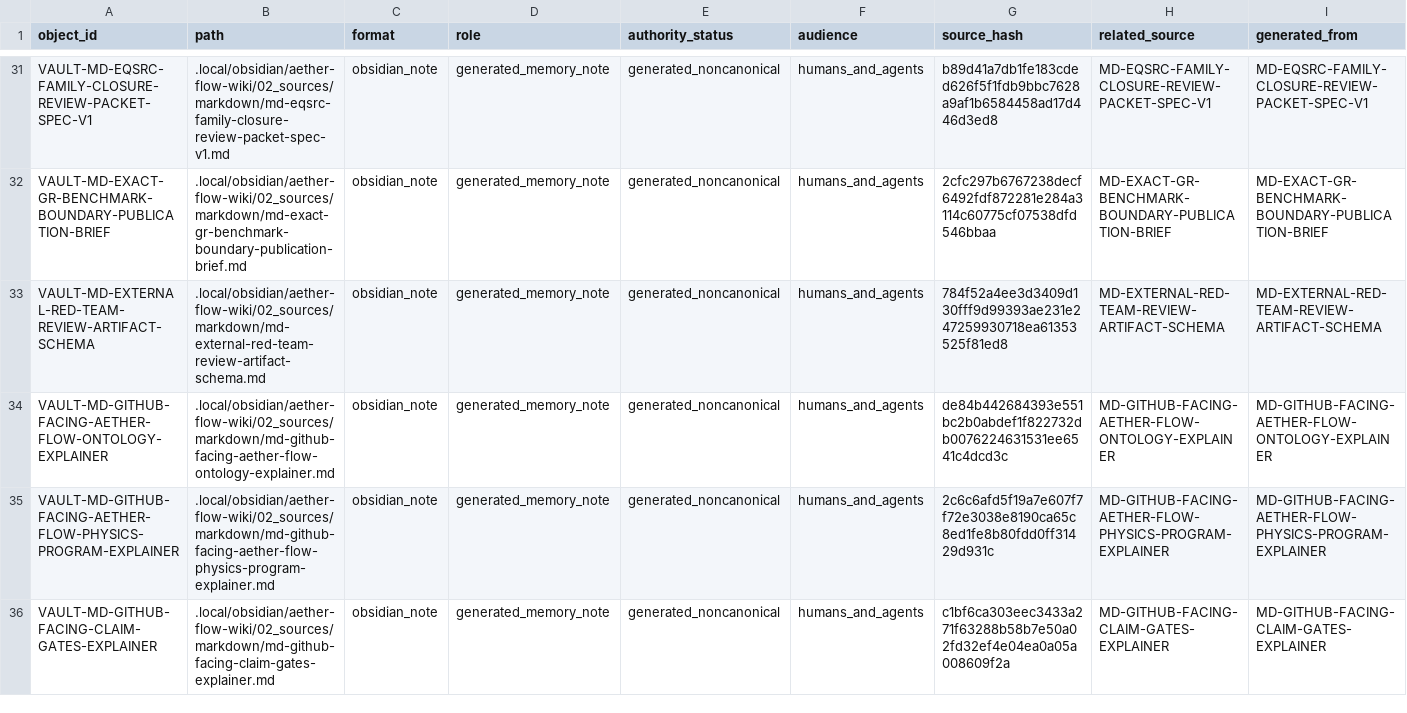
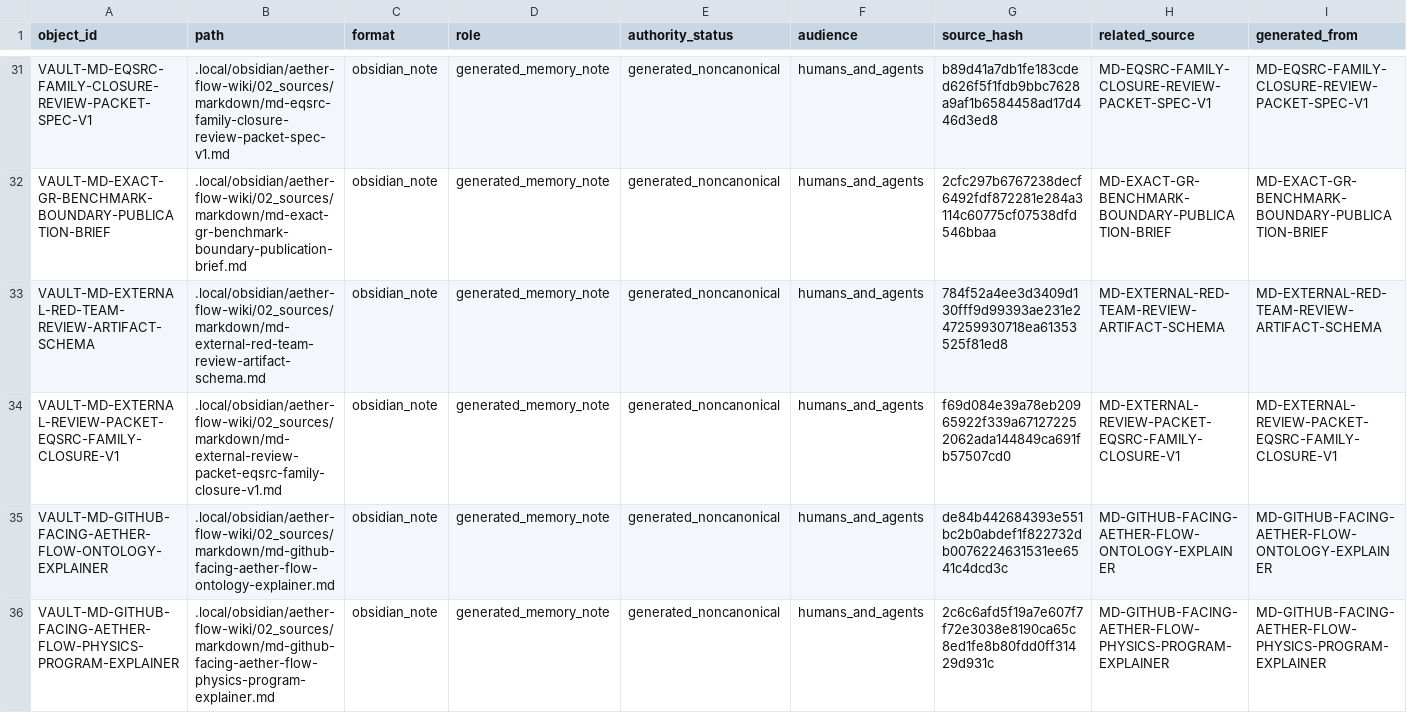
Before and after one commit to AngryOwlAI/The-AEther-Flow, a CSV file: registries/OBSIDIAN_VAULT_REGISTRY.csv, drawn as a sheet; only a part is shown, gaps mark what is left out; the shorter side is filled out with more unchanged rows; rows hold the shown columns only; the diff covers the shown part only; the diff names each change by its address in the sheet, - before the commit and + after, or states it on an @@ line.

```diff
--- a/registries/OBSIDIAN_VAULT_REGISTRY.csv
+++ b/registries/OBSIDIAN_VAULT_REGISTRY.csv
+row 34: VAULT-MD-EXTERNAL-REVIEW-PACKET-EQSRC-FAMILY-CLOSURE-V1 | .local/obsidian/aether-flow-wiki/02_sources/markdown/md-external-review-packet-eqsrc-family-closure-v1.md | obsidian_note | generated_memory_note | generated_noncanonical | humans_and_agents | f69d084e39a78eb20965922f339a671272252062ada144849ca691fb57507cd0 | MD-EXTERNAL-REVIEW-PACKET-EQSRC-FAMILY-CLOSURE-V1 | MD-EXTERNAL-REVIEW-PACKET-EQSRC-FAMILY-CLOSURE-V1
```
Also changed, not shown: 1 added row and 6 edited cells elsewhere in this file, registries/CONTENT_SEMANTIC_REGISTRY.csv, registries/DIRECTOR_DECISION_REGISTRY.csv, 50 other files.
